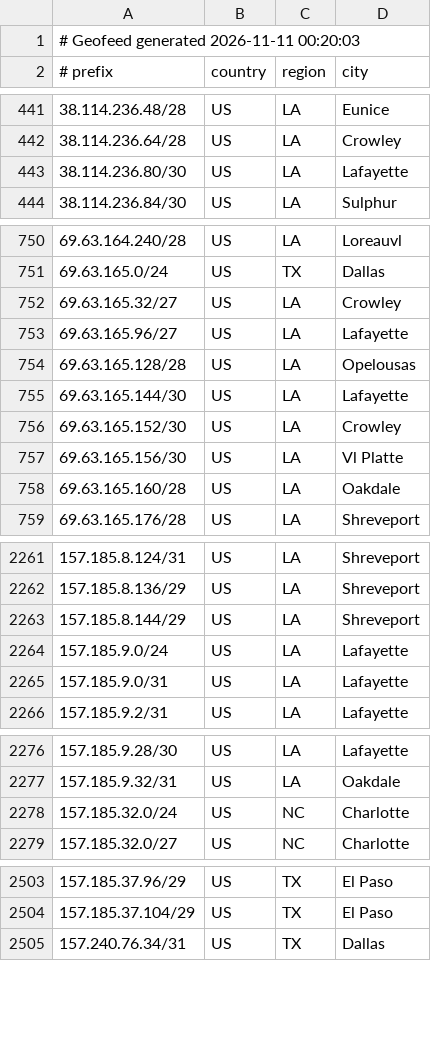
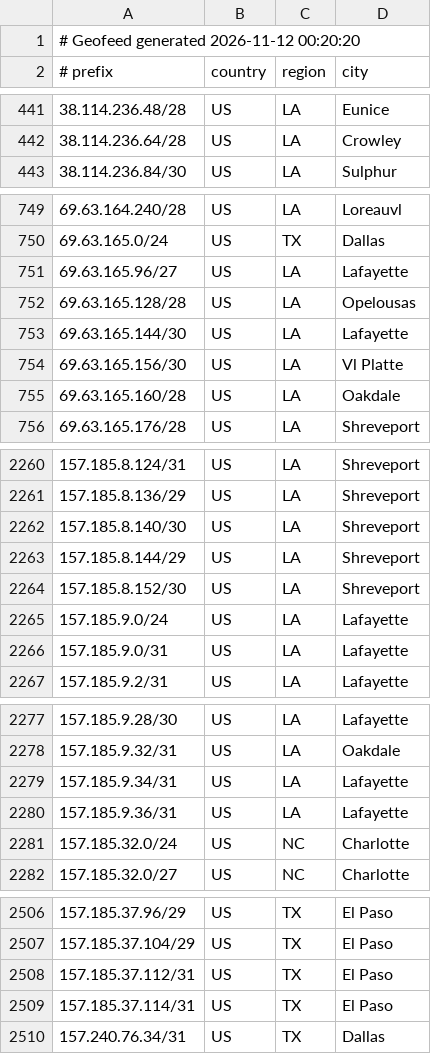
Before and after one commit to conterranae/geofeed, a CSV file: geofeed.csv, drawn as a sheet; only a part is shown, gaps mark what is left out; the diff covers the shown part only.

Commit message:
Update geofeed - 2026-11-12 00:20:50

```diff
--- a/geofeed.csv
+++ b/geofeed.csv
@@ -1,2 +1,2 @@
-# Geofeed generated 2026-11-11 00:20:03
+# Geofeed generated 2026-11-12 00:20:20
 # prefix,country,region,city
@@ -442,3 +442,2 @@
 38.114.236.64/28,US,LA,Crowley
-38.114.236.80/30,US,LA,Lafayette
 38.114.236.84/30,US,LA,Sulphur
@@ -751,3 +750,2 @@
 69.63.165.0/24,US,TX,Dallas
-69.63.165.32/27,US,LA,Crowley
 69.63.165.96/27,US,LA,Lafayette
@@ -755,3 +753,2 @@
 69.63.165.144/30,US,LA,Lafayette
-69.63.165.152/30,US,LA,Crowley
 69.63.165.156/30,US,LA,Vl Platte
@@ -2262,3 +2261,5 @@
 157.185.8.136/29,US,LA,Shreveport
+157.185.8.140/30,US,LA,Shreveport
 157.185.8.144/29,US,LA,Shreveport
+157.185.8.152/30,US,LA,Shreveport
 157.185.9.0/24,US,LA,Lafayette
@@ -2277,2 +2278,4 @@
 157.185.9.32/31,US,LA,Oakdale
+157.185.9.34/31,US,LA,Lafayette
+157.185.9.36/31,US,LA,Lafayette
 157.185.32.0/24,US,NC,Charlotte
@@ -2504,2 +2507,4 @@
 157.185.37.104/29,US,TX,El Paso
+157.185.37.112/31,US,TX,El Paso
+157.185.37.114/31,US,TX,El Paso
 157.240.76.34/31,US,TX,Dallas
```
Also changed, not shown: 3 added rows and 3 edited cells elsewhere in this file.
